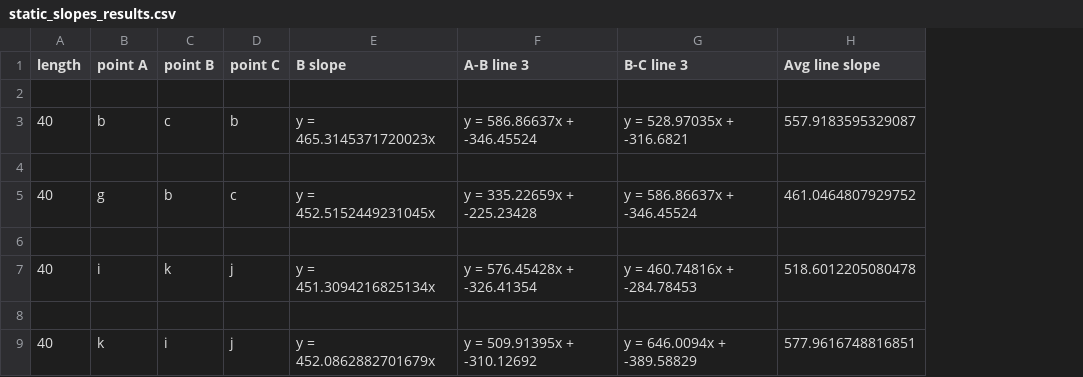
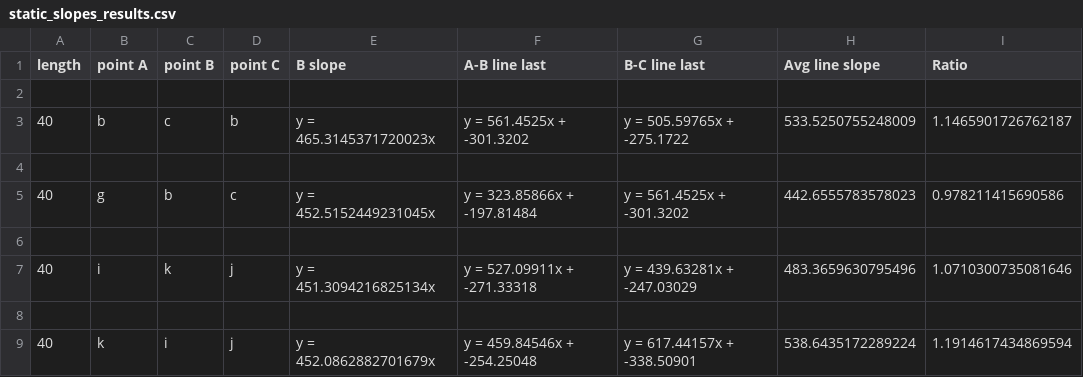
Before and after one commit to kotliluk/rce-optimizer, a CSV file: _inputs/static_slopes_results.csv, drawn as a sheet; removed rows and columns are numbered as before the commit, all else as after; the diff names each change by its address in the sheet, - before the commit and + after, or states it on an @@ line.

Commit message:
Recompute static/dynamic comparison with 2 lines.

```diff
--- a/_inputs/static_slopes_results.csv
+++ b/_inputs/static_slopes_results.csv
-column F (A-B line 3), rows 3-9: y = 586.86637x + -346.45524 |  | y = 335.22659x + -225.23428 |  | y = 576.45428x + -326.41354 |  | y = 509.91395x + -310.12692
-column G (B-C line 3), rows 3-9: y = 528.97035x + -316.6821 |  | y = 586.86637x + -346.45524 |  | y = 460.74816x + -284.78453 |  | y = 646.0094x + -389.58829
+column F (A-B line last), rows 3-9: y = 561.4525x + -301.3202 |  | y = 323.85866x + -197.81484 |  | y = 527.09911x + -271.33318 |  | y = 459.84546x + -254.25048
+column G (B-C line last), rows 3-9: y = 505.59765x + -275.1722 |  | y = 561.4525x + -301.3202 |  | y = 439.63281x + -247.03029 |  | y = 617.44157x + -338.50901
+column I (Ratio), rows 3-9: 1.1465901726762187 |  | 0.978211415690586 |  | 1.0710300735081646 |  | 1.1914617434869594
-H3 (Avg line slope): 557.9183595329087
+H3 (Avg line slope): 533.5250755248009
-H5 (Avg line slope): 461.0464807929752
+H5 (Avg line slope): 442.6555783578023
-H7 (Avg line slope): 518.6012205080478
+H7 (Avg line slope): 483.3659630795496
-H9 (Avg line slope): 577.9616748816851
+H9 (Avg line slope): 538.6435172289224
```
Also changed, not shown: _inputs/time_windows_results.csv, 13 other files.
